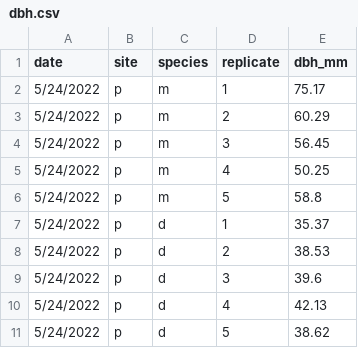
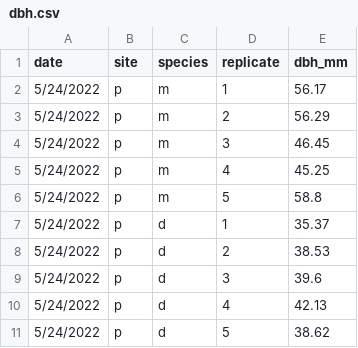
Before and after one commit to CourtneyCampany/CT_tree_2022, a CSV file: raw_data/dbh.csv, drawn as a sheet; only a part is shown; the diff covers the shown part only.

```diff
--- a/raw_data/dbh.csv
+++ b/raw_data/dbh.csv
@@ -1,6 +1,6 @@
 date,site,species,replicate,dbh_mm
-5/24/2022,p,m,1,75.17
-5/24/2022,p,m,2,60.29
-5/24/2022,p,m,3,56.45
-5/24/2022,p,m,4,50.25
+5/24/2022,p,m,1,56.17
+5/24/2022,p,m,2,56.29
+5/24/2022,p,m,3,46.45
+5/24/2022,p,m,4,45.25
 5/24/2022,p,m,5,58.8
```
Also changed, not shown: 15 removed rows and 10 edited cells elsewhere in this file, raw_data/water_potentials.csv, 30 other files.
